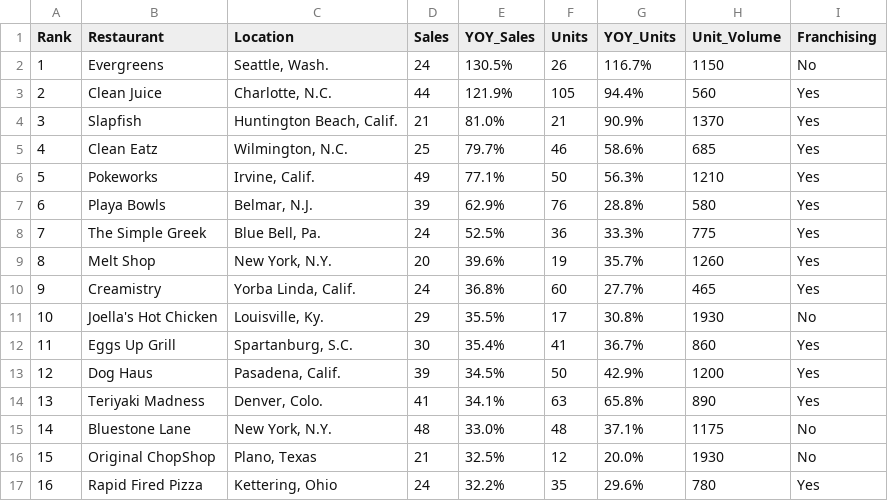
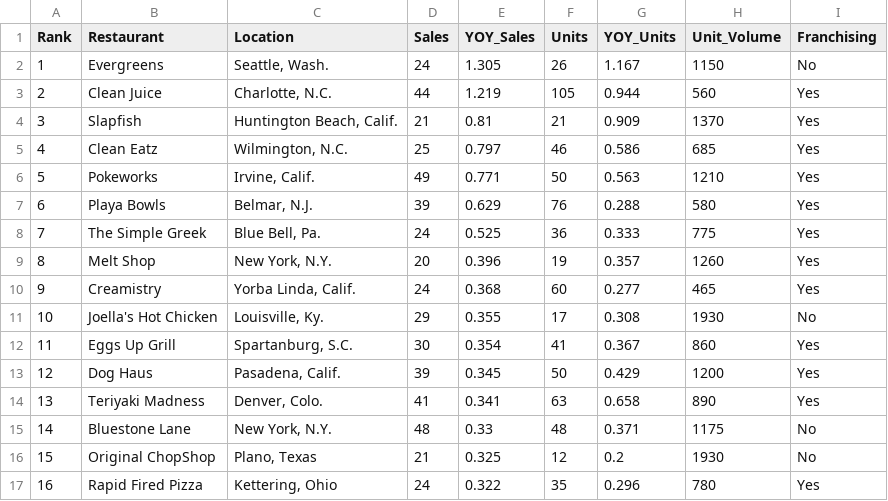
Before and after one commit to Alejandro-FB/Curso-Ciencia-Datos, a CSV file: Datos/Future50.csv, drawn as a sheet; only a part is shown; the diff covers the shown part only.

Commit message:
modificacion

```diff
--- a/Datos/Future50.csv
+++ b/Datos/Future50.csv
@@ -2,16 +2,16 @@
-1,"Evergreens","Seattle, Wash.",24,"130.5%","26","116.7%",1150,"No"
-2,"Clean Juice","Charlotte, N.C.",44,"121.9%","105","94.4%",560,"Yes"
-3,"Slapfish","Huntington Beach, Calif.",21,"81.0%","21","90.9%",1370,"Yes"
-4,"Clean Eatz","Wilmington, N.C.",25,"79.7%","46","58.6%",685,"Yes"
-5,"Pokeworks","Irvine, Calif.",49,"77.1%","50","56.3%",1210,"Yes"
-6,"Playa Bowls","Belmar,  N.J.",39,"62.9%","76","28.8%",580,"Yes"
-7,"The Simple Greek","Blue Bell, Pa.",24,"52.5%","36","33.3%",775,"Yes"
-8,"Melt Shop","New York, N.Y.",20,"39.6%","19","35.7%",1260,"Yes"
-9,"Creamistry","Yorba Linda,  Calif.",24,"36.8%","60","27.7%",465,"Yes"
-10,"Joella's Hot Chicken","Louisville, Ky.",29,"35.5%","17","30.8%",1930,"No"
-11,"Eggs Up Grill","Spartanburg, S.C.",30,"35.4%","41","36.7%",860,"Yes"
-12,"Dog Haus","Pasadena, Calif.",39,"34.5%","50","42.9%",1200,"Yes"
-13,"Teriyaki Madness","Denver, Colo.",41,"34.1%","63","65.8%",890,"Yes"
-14,"Bluestone Lane","New York, N.Y.",48,"33.0%","48","37.1%",1175,"No"
-15,"Original ChopShop","Plano, Texas",21,"32.5%","12","20.0%",1930,"No"
-16,"Rapid Fired Pizza","Kettering, Ohio",24,"32.2%","35","29.6%",780,"Yes"
+1,Evergreens,"Seattle, Wash.",24,1.305,26,1.167,1150,No
+2,Clean Juice,"Charlotte, N.C.",44,1.219,105,0.944,560,Yes
+3,Slapfish,"Huntington Beach, Calif.",21,0.81,21,0.909,1370,Yes
+4,Clean Eatz,"Wilmington, N.C.",25,0.797,46,0.586,685,Yes
+5,Pokeworks,"Irvine, Calif.",49,0.771,50,0.563,1210,Yes
+6,Playa Bowls,"Belmar,  N.J.",39,0.629,76,0.288,580,Yes
+7,The Simple Greek,"Blue Bell, Pa.",24,0.525,36,0.333,775,Yes
+8,Melt Shop,"New York, N.Y.",20,0.396,19,0.357,1260,Yes
+9,Creamistry,"Yorba Linda,  Calif.",24,0.368,60,0.277,465,Yes
+10,Joella's Hot Chicken,"Louisville, Ky.",29,0.355,17,0.308,1930,No
+11,Eggs Up Grill,"Spartanburg, S.C.",30,0.354,41,0.367,860,Yes
+12,Dog Haus,"Pasadena, Calif.",39,0.345,50,0.429,1200,Yes
+13,Teriyaki Madness,"Denver, Colo.",41,0.341,63,0.658,890,Yes
+14,Bluestone Lane,"New York, N.Y.",48,0.33,48,0.371,1175,No
+15,Original ChopShop,"Plano, Texas",21,0.325,12,0.2,1930,No
+16,Rapid Fired Pizza,"Kettering, Ohio",24,0.322,35,0.296,780,Yes
```
Also changed, not shown: 68 edited cells elsewhere in this file.
